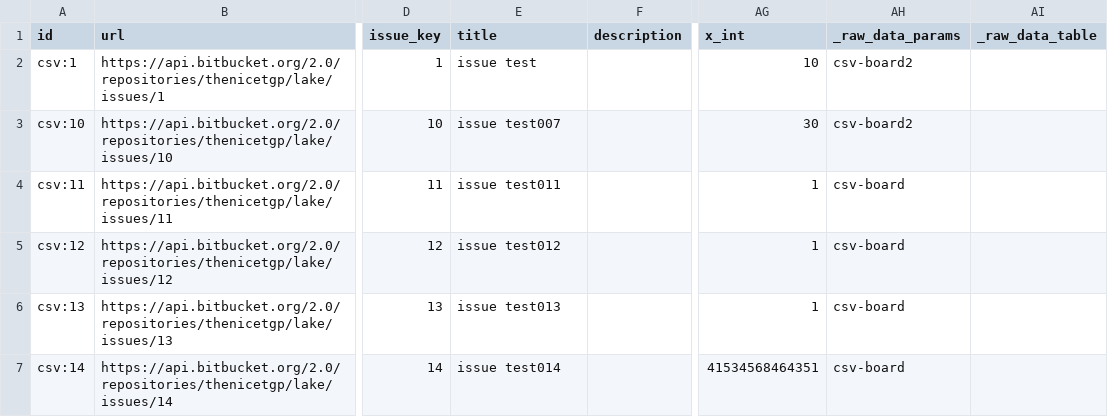
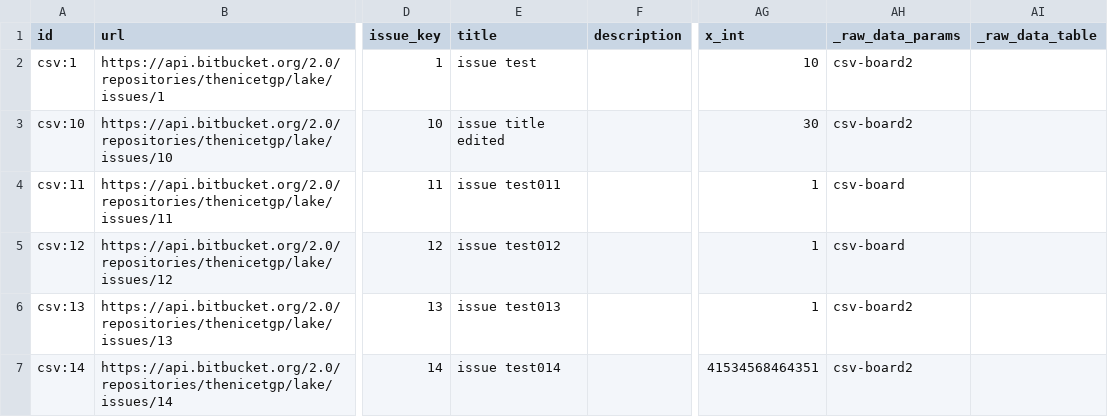
Before and after one commit to apache/incubator-devlake, a CSV file: backend/plugins/customize/e2e/snapshot_tables/issues_output.csv, drawn as a sheet; only a part is shown, gaps mark what is left out; the diff names each change by its address in the sheet, - before the commit and + after, or states it on an @@ line.

Commit message:
feat: support incremental import for /plugins/customize/csvfiles/issues.csv
[Feature][Customize] Add Support for Incremental CSV Upload in the Customize Plugin #8216

```diff
--- a/backend/plugins/customize/e2e/snapshot_tables/issues_output.csv
+++ b/backend/plugins/customize/e2e/snapshot_tables/issues_output.csv
-E3 (title): issue test007
+E3 (title): issue title edited
-AH6:AH7 (_raw_data_params): csv-board
+AH6:AH7 (_raw_data_params): csv-board2
```
Also changed, not shown: backend/plugins/customize/e2e/snapshot_tables/issue_labels.csv, 5 other files.
